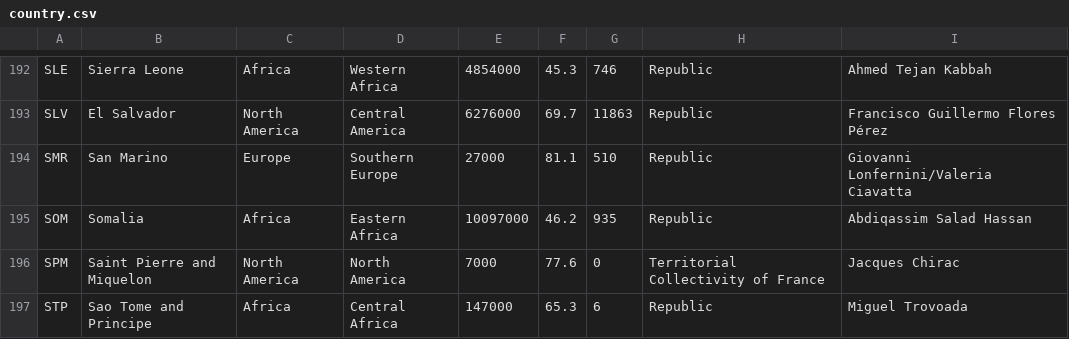
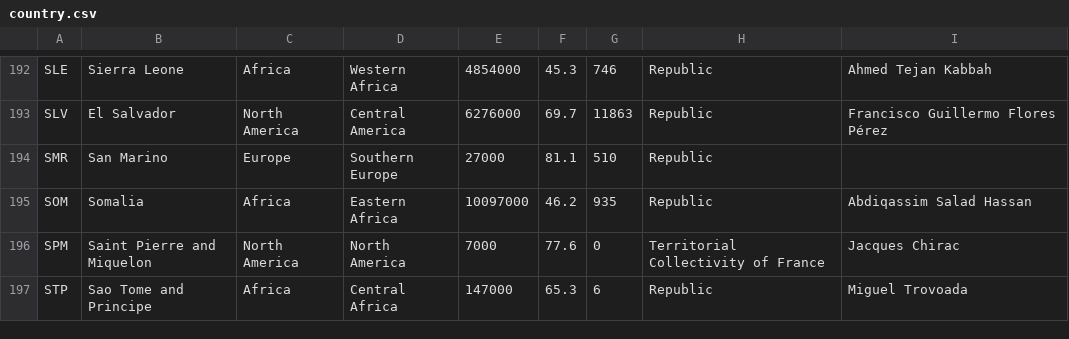
Before and after one commit to sungeunbae/swc_vuw2015, a CSV file: sql-novice-world/data/country.csv, drawn as a sheet; only a part is shown, gaps mark what is left out.

Commit message:
Final draft of world sql lesson

```diff
--- a/sql-novice-world/data/country.csv
+++ b/sql-novice-world/data/country.csv
@@ -193,3 +193,3 @@
 "SLV","El Salvador","North America","Central America","6276000","69.7","11863","Republic","Francisco Guillermo Flores Pérez"
-"SMR","San Marino","Europe","Southern Europe","27000","81.1","510","Republic","Giovanni Lonfernini/Valeria Ciavatta"
+"SMR","San Marino","Europe","Southern Europe","27000","81.1","510","Republic",""
 "SOM","Somalia","Africa","Eastern Africa","10097000","46.2","935","Republic","Abdiqassim Salad Hassan"
```
Also changed, not shown: 9 other files.
